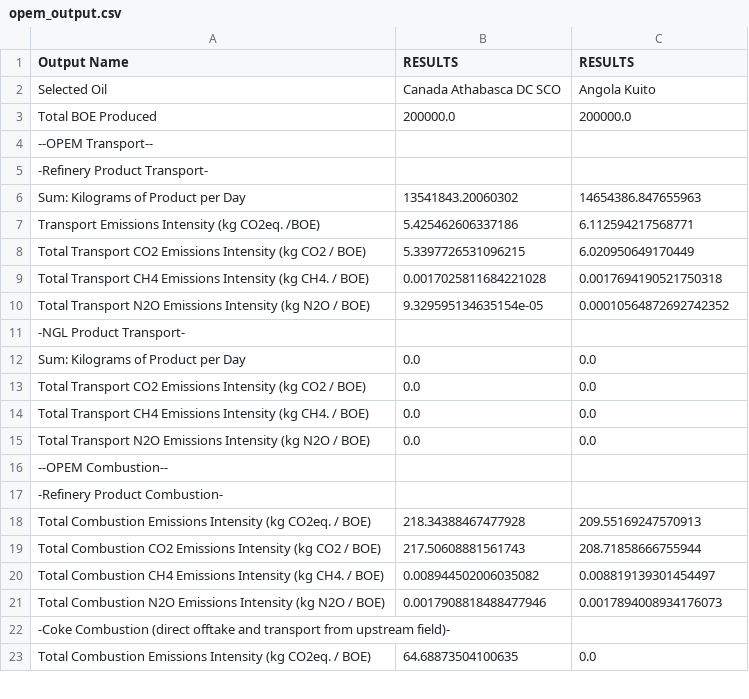
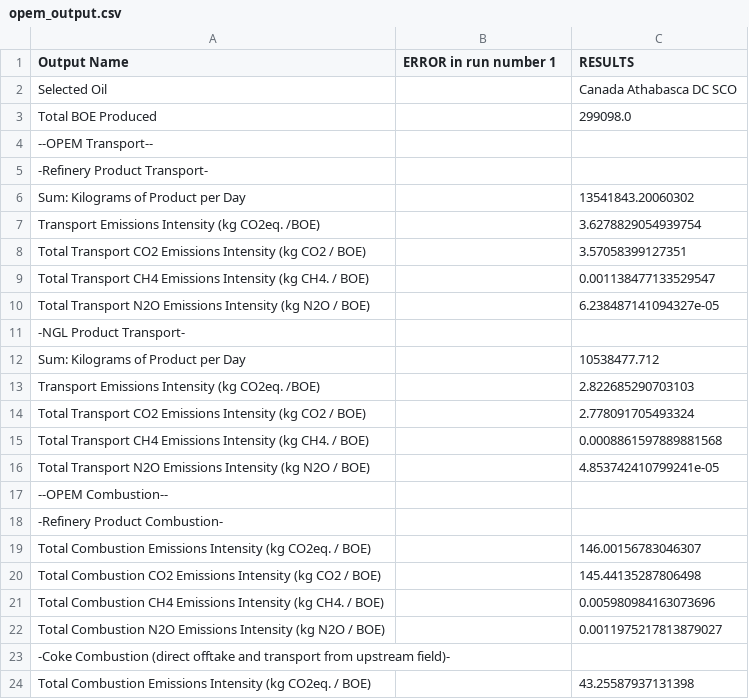
Before and after one commit to RMI/OPEM, a CSV file: opem_output.csv, drawn as a sheet; only a part is shown; the diff covers the shown part only.

```diff
--- a/opem_output.csv
+++ b/opem_output.csv
@@ -1,23 +1,24 @@
-Output Name,RESULTS,RESULTS
-Selected Oil,Canada Athabasca DC SCO,Angola Kuito
-Total BOE Produced,200000.0,200000.0
+Output Name,ERROR in run number 1,RESULTS
+Selected Oil,,Canada Athabasca DC SCO
+Total BOE Produced,,299098.0
 --OPEM Transport--,,
 -Refinery Product Transport-,,
-Sum: Kilograms of Product per Day,13541843.20060302,14654386.847655963
-Transport Emissions Intensity (kg CO2eq. /BOE),5.425462606337186,6.112594217568771
-Total Transport CO2 Emissions Intensity (kg CO2 / BOE),5.3397726531096215,6.020950649170449
-Total Transport CH4 Emissions Intensity (kg CH4. / BOE),0.0017025811684221028,0.0017694190521750318
-Total Transport N2O Emissions Intensity (kg N2O / BOE),9.329595134635154e-05,0.00010564872692742352
+Sum: Kilograms of Product per Day,,13541843.20060302
+Transport Emissions Intensity (kg CO2eq. /BOE),,3.6278829054939754
+Total Transport CO2 Emissions Intensity (kg CO2 / BOE),,3.57058399127351
+Total Transport CH4 Emissions Intensity (kg CH4. / BOE),,0.001138477133529547
+Total Transport N2O Emissions Intensity (kg N2O / BOE),,6.238487141094327e-05
 -NGL Product Transport-,,
-Sum: Kilograms of Product per Day,0.0,0.0
-Total Transport CO2 Emissions Intensity (kg CO2 / BOE),0.0,0.0
-Total Transport CH4 Emissions Intensity (kg CH4. / BOE),0.0,0.0
-Total Transport N2O Emissions Intensity (kg N2O / BOE),0.0,0.0
+Sum: Kilograms of Product per Day,,10538477.712
+Transport Emissions Intensity (kg CO2eq. /BOE),,2.822685290703103
+Total Transport CO2 Emissions Intensity (kg CO2 / BOE),,2.778091705493324
+Total Transport CH4 Emissions Intensity (kg CH4. / BOE),,0.0008861597889881568
+Total Transport N2O Emissions Intensity (kg N2O / BOE),,4.853742410799241e-05
 --OPEM Combustion--,,
 -Refinery Product Combustion-,,
-Total Combustion Emissions Intensity (kg CO2eq. / BOE),218.34388467477928,209.55169247570913
-Total Combustion CO2 Emissions Intensity (kg CO2 / BOE),217.50608881561743,208.71858666755944
-Total Combustion CH4 Emissions Intensity (kg CH4. / BOE),0.008944502006035082,0.008819139301454497
-Total Combustion N2O Emissions Intensity (kg N2O / BOE),0.0017908818488477946,0.0017894008934176073
+Total Combustion Emissions Intensity (kg CO2eq. / BOE),,146.00156783046307
+Total Combustion CO2 Emissions Intensity (kg CO2 / BOE),,145.44135287806498
+Total Combustion CH4 Emissions Intensity (kg CH4. / BOE),,0.005980984163073696
+Total Combustion N2O Emissions Intensity (kg N2O / BOE),,0.0011975217813879027
 -Coke Combustion (direct offtake and transport from upstream field)-,,
-Total Combustion Emissions Intensity (kg CO2eq. / BOE),64.68873504100635,0.0
+Total Combustion Emissions Intensity (kg CO2eq. / BOE),,43.25587937131398
```
Also changed, not shown: 35 edited cells elsewhere in this file, opem_input.csv, src/opem/defaults/results/Coke_Combustion.csv, 18 other files.
